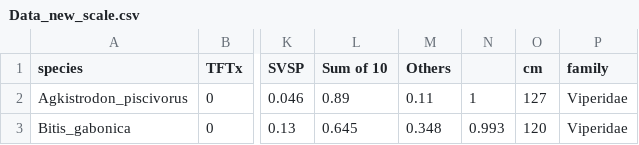
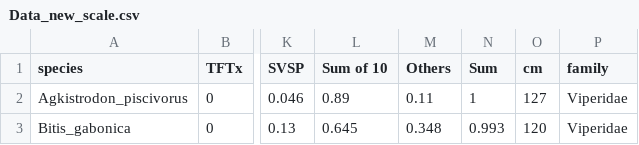
Before and after one commit to agneeshbarua/VC-Project, a CSV file: Data/Data_new_scale.csv, drawn as a sheet; only a part is shown, gaps mark what is left out; the diff names each change by its address in the sheet, - before the commit and + after, or states it on an @@ line.

Commit message:
Data with components summed to 1

```diff
--- a/Data/Data_new_scale.csv
+++ b/Data/Data_new_scale.csv
-N1: (empty)
+N1: Sum
```
